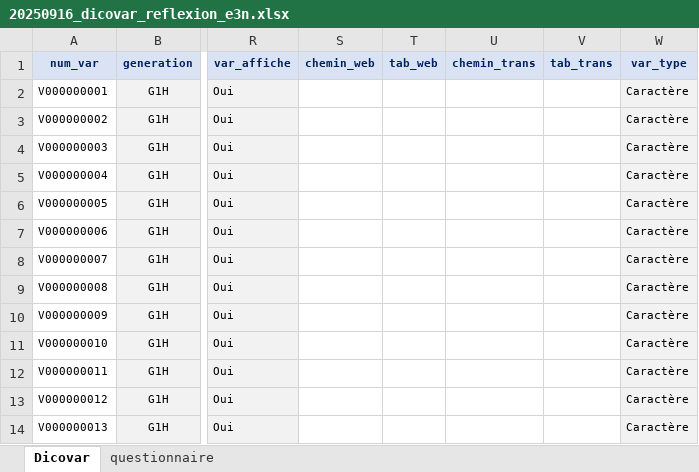
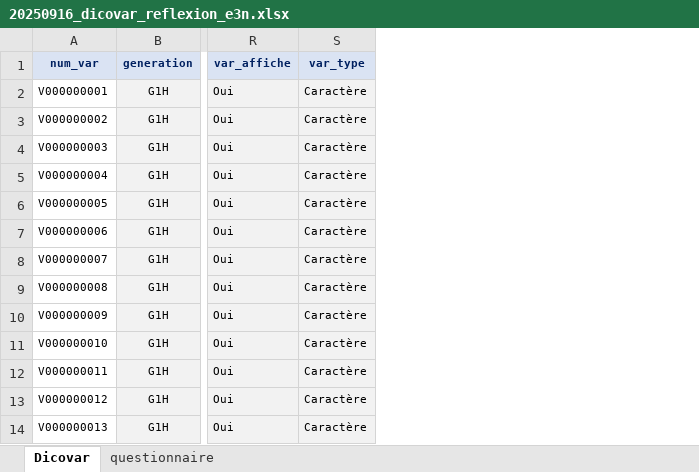
Before and after one commit to roselyngomes/Catalogue_e3n_generations, an Excel workbook: Documents/APP/20250916_dicovar_reflexion_e3n.xlsx, sheet Dicovar, drawn as a sheet; only a part is shown, gaps mark what is left out; values as stored, in another font and other column widths than the file's, no borders; the diff names each change by its address in the sheet, - before the commit and + after, or states it on an @@ line.

Commit message:
Add files via upload

```diff
--- a/Documents/APP/20250916_dicovar_reflexion_e3n.xlsx (sheet Dicovar)
+++ b/Documents/APP/20250916_dicovar_reflexion_e3n.xlsx (sheet Dicovar)
-column S (chemin_web), empty
-column T (tab_web), empty
-column U (chemin_trans), empty
-column V (tab_trans), empty
```
